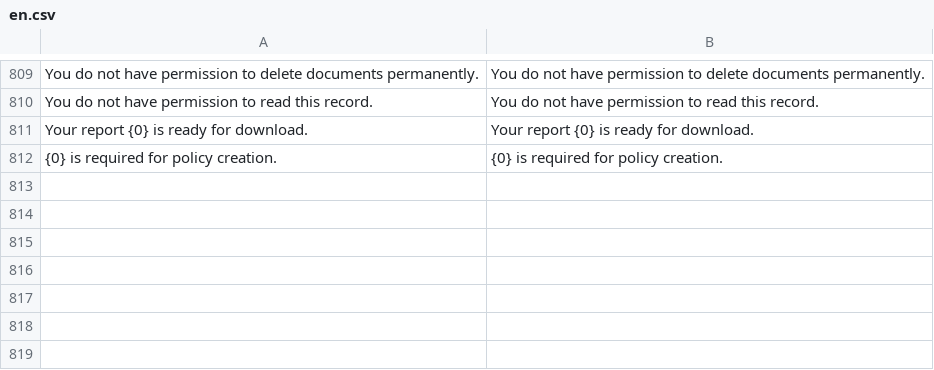
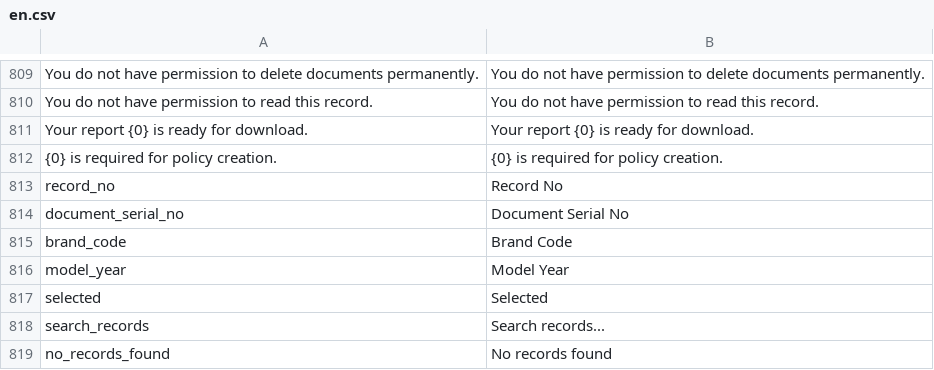
Before and after one commit to ayktbrkk/acentem_takipte, a CSV file: acentem_takipte/translations/en.csv, drawn as a sheet; only a part is shown, gaps mark what is left out.

```diff
--- a/acentem_takipte/translations/en.csv
+++ b/acentem_takipte/translations/en.csv
@@ -812 +812,8 @@ Your report {0} is ready for download.,Your report {0} is ready for download.,
 {0} is required for policy creation.,{0} is required for policy creation.,
+record_no,Record No,
+document_serial_no,Document Serial No,
+brand_code,Brand Code,
+model_year,Model Year,
+selected,Selected,
+search_records,Search records...,
+no_records_found,No records found,
```
Also changed, not shown: acentem_takipte/translations/tr.csv, 1 other file.
